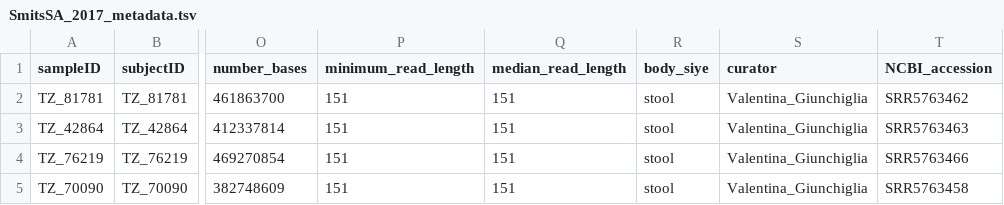
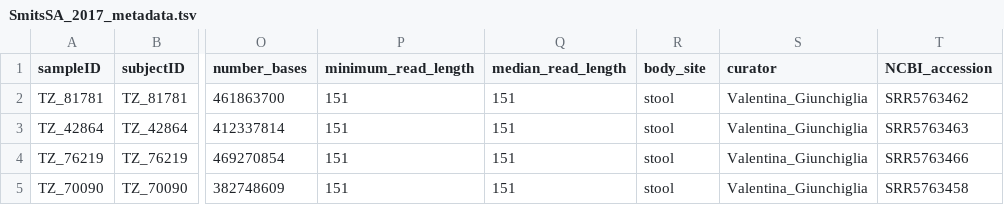
Before and after one commit to waldronlab/curatedMetagenomicDataCuration, a TSV file: inst/curated/SmitsSA_2017/SmitsSA_2017_metadata.tsv, drawn as a sheet; only a part is shown, gaps mark what is left out; the diff names each change by its address in the sheet, - before the commit and + after, or states it on an @@ line.

Commit message:
fixed body_site

```diff
--- a/inst/curated/SmitsSA_2017/SmitsSA_2017_metadata.tsv
+++ b/inst/curated/SmitsSA_2017/SmitsSA_2017_metadata.tsv
-R1: body_siye
+R1: body_site
```
